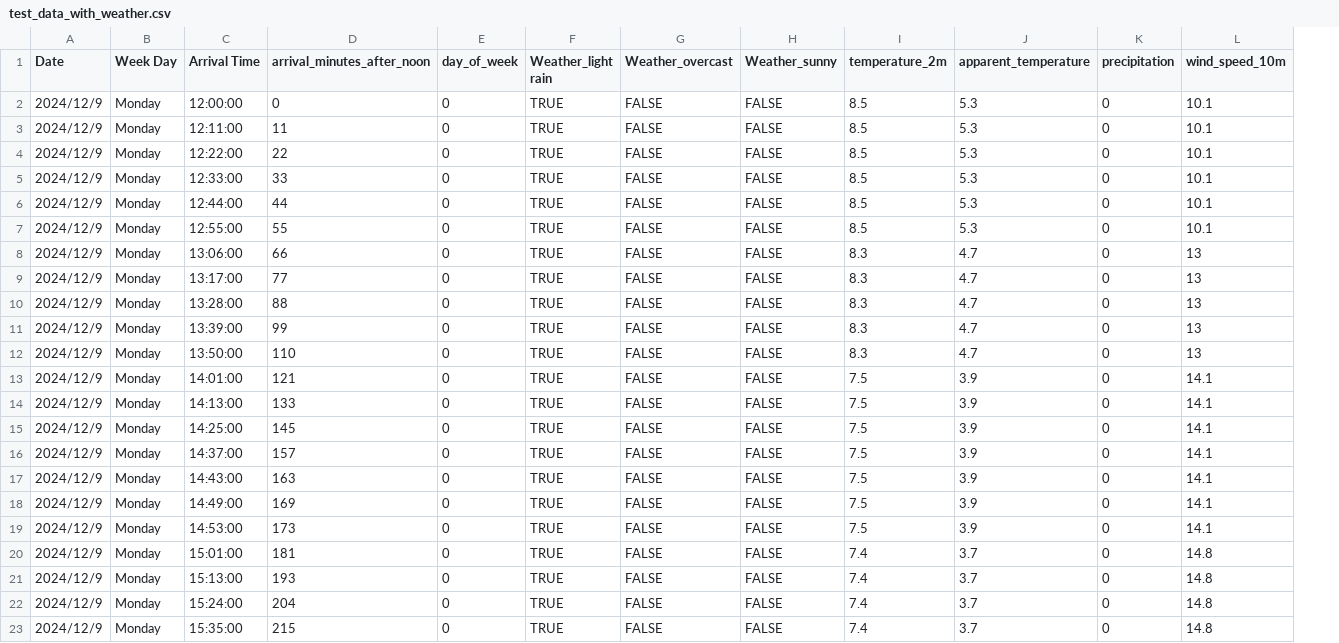
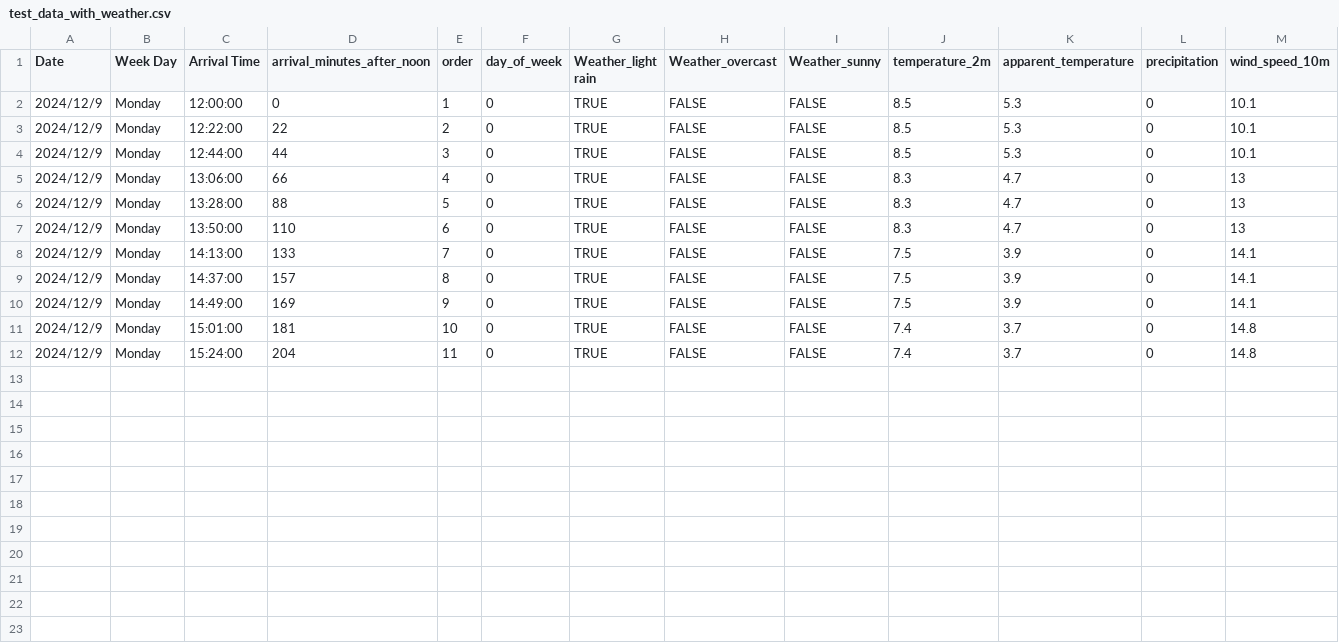
Before and after one commit to FlipW0rld/CS506_Project, a CSV file: test_data_with_weather.csv, drawn as a sheet; only a part is shown; removed rows and columns are numbered as before the commit, all else as after; rows hold the shown columns only; the diff names each change by its address in the sheet, - before the commit and + after, or states it on an @@ line.

```diff
--- a/test_data_with_weather.csv
+++ b/test_data_with_weather.csv
+column E (order), rows 2-12: 1 | 2 | 3 | 4 | 5 | 6 | 7 | 8 | 9 | 10 | 11
-row 3: 2024/12/9 | Monday | 12:11:00 | 11 | 0 | TRUE | FALSE | FALSE | 8.5 | 5.3 | 0 | 10.1
-row 5: 2024/12/9 | Monday | 12:33:00 | 33 | 0 | TRUE | FALSE | FALSE | 8.5 | 5.3 | 0 | 10.1
-row 7: 2024/12/9 | Monday | 12:55:00 | 55 | 0 | TRUE | FALSE | FALSE | 8.5 | 5.3 | 0 | 10.1
-row 9: 2024/12/9 | Monday | 13:17:00 | 77 | 0 | TRUE | FALSE | FALSE | 8.3 | 4.7 | 0 | 13
-row 11: 2024/12/9 | Monday | 13:39:00 | 99 | 0 | TRUE | FALSE | FALSE | 8.3 | 4.7 | 0 | 13
-row 13: 2024/12/9 | Monday | 14:01:00 | 121 | 0 | TRUE | FALSE | FALSE | 7.5 | 3.9 | 0 | 14.1
-row 15: 2024/12/9 | Monday | 14:25:00 | 145 | 0 | TRUE | FALSE | FALSE | 7.5 | 3.9 | 0 | 14.1
-row 17: 2024/12/9 | Monday | 14:43:00 | 163 | 0 | TRUE | FALSE | FALSE | 7.5 | 3.9 | 0 | 14.1
-row 19: 2024/12/9 | Monday | 14:53:00 | 173 | 0 | TRUE | FALSE | FALSE | 7.5 | 3.9 | 0 | 14.1
-row 21: 2024/12/9 | Monday | 15:13:00 | 193 | 0 | TRUE | FALSE | FALSE | 7.4 | 3.7 | 0 | 14.8
-row 23: 2024/12/9 | Monday | 15:35:00 | 215 | 0 | TRUE | FALSE | FALSE | 7.4 | 3.7 | 0 | 14.8
```
Also changed, not shown: bus_arrival_schedule_with_weather.csv, 1 other file.
